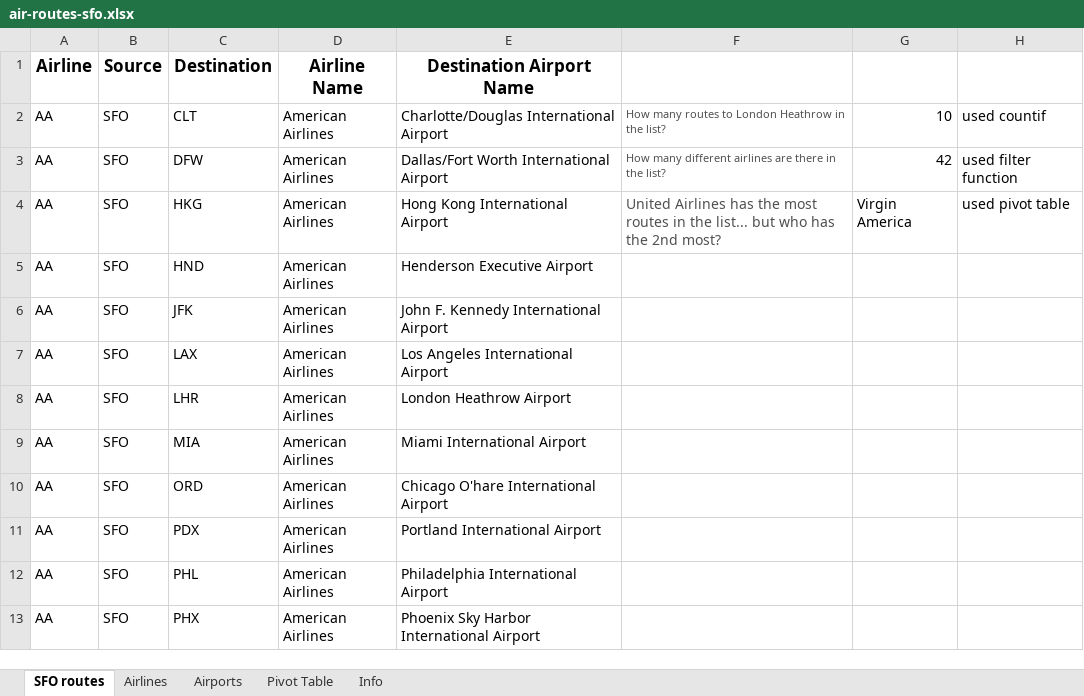
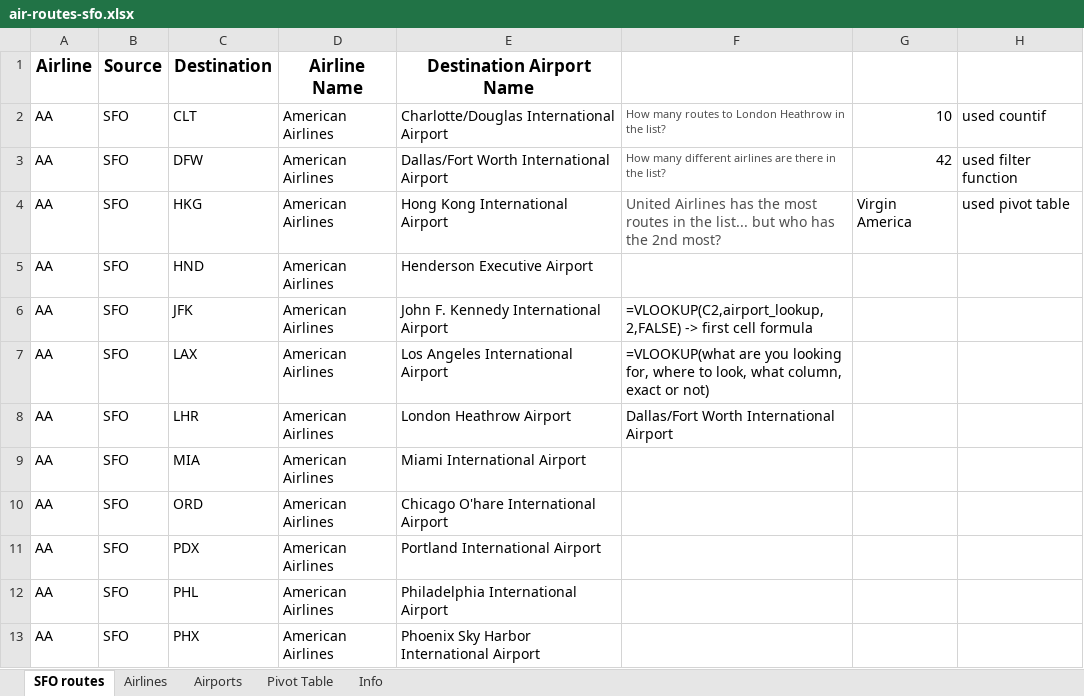
Before and after one commit to m-soro/Business-Analytics, an Excel workbook: Introduction-to-Data/L5-Analyze-Data/Misc/air-routes-sfo.xlsx, sheet SFO routes, drawn as a sheet; only a part is shown; values as stored, in another font and other column widths than the file's, no borders; the diff names each change by its address in the sheet, - before the commit and + after, or states it on an @@ line.

```diff
--- a/Introduction-to-Data/L5-Analyze-Data/Misc/air-routes-sfo.xlsx (sheet SFO routes)
+++ b/Introduction-to-Data/L5-Analyze-Data/Misc/air-routes-sfo.xlsx (sheet SFO routes)
-F6: (empty)
+F6: =VLOOKUP(C2,airport_lookup, 2,FALSE) -> first cell formula
-F7: (empty)
+F7: =VLOOKUP(what are you looking for, where to look, what column, exact or not)
-F8: (empty)
+F8: Dallas/Fort Worth International Airport
```
Also changed, not shown: Introduction-to-Data/L3-and-L4:Spreadsheets-1&2/Misc/extract-text.xlsx, _site/Introduction-to-Data/L3-and-L4:Spreadsheets-1&2/Misc/extract-text.xlsx, 4 other files.
